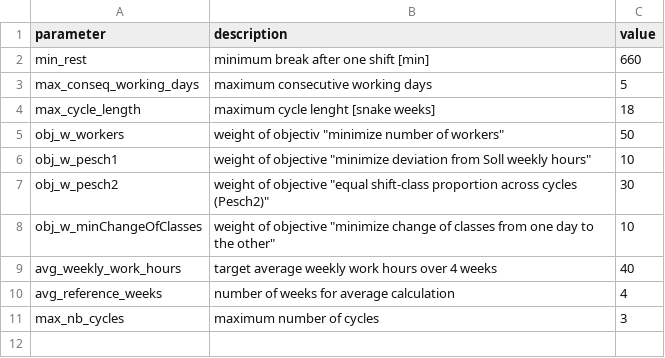
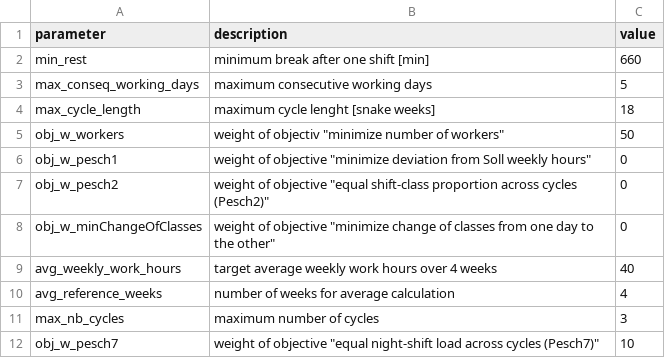
Before and after one commit to poprjaduhhaa/Modellierungsseminar-Firestation, a CSV file: coding/input/parameters.csv, drawn as a sheet.

Commit message:
Add Pesch7 constraint (night-shift fairness)

```diff
--- a/coding/input/parameters.csv
+++ b/coding/input/parameters.csv
@@ -5,5 +5,5 @@ max_cycle_length;maximum cycle lenght [snake weeks];18
 obj_w_workers;"weight of objectiv ""minimize number of workers""";50
-obj_w_pesch1;weight of objective "minimize deviation from Soll weekly hours";10
-obj_w_pesch2;weight of objective "equal shift-class proportion across cycles (Pesch2)";30
-obj_w_minChangeOfClasses;weight of objective "minimize change of classes from one day to the other";10
+obj_w_pesch1;weight of objective "minimize deviation from Soll weekly hours";0
+obj_w_pesch2;weight of objective "equal shift-class proportion across cycles (Pesch2)";0
+obj_w_minChangeOfClasses;weight of objective "minimize change of classes from one day to the other";0
 avg_weekly_work_hours;target average weekly work hours over 4 weeks;40
@@ -11 +11,2 @@ avg_reference_weeks;number of weeks for average calculation;4
 max_nb_cycles;maximum number of cycles;3
+obj_w_pesch7;weight of objective "equal night-shift load across cycles (Pesch7)";10
```
Also changed, not shown: coding/logs/log_shift_object.csv, 5 other files.
